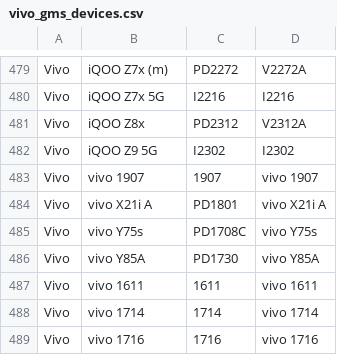
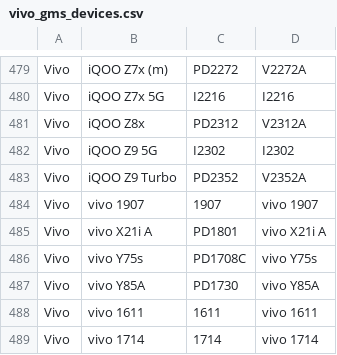
Before and after one commit to Soar1989/get_android_data, a CSV file: data/vivo_gms_devices.csv, drawn as a sheet; only a part is shown, gaps mark what is left out; the shorter side is filled out with more unchanged rows.

```diff
--- a/data/vivo_gms_devices.csv
+++ b/data/vivo_gms_devices.csv
@@ -482,2 +482,3 @@ Vivo,iQOO Z8x,PD2312,V2312A
 Vivo,iQOO Z9 5G,I2302,I2302
+Vivo,iQOO Z9 Turbo,PD2352,V2352A
 Vivo,vivo  1907,1907,vivo 1907
```
Also changed, not shown: data/mi_gms_devices.csv.
